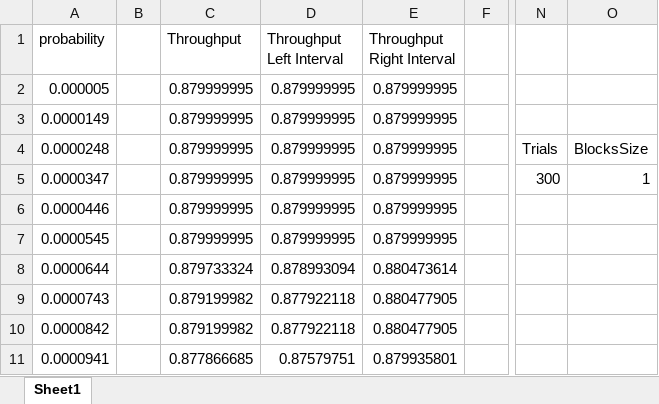
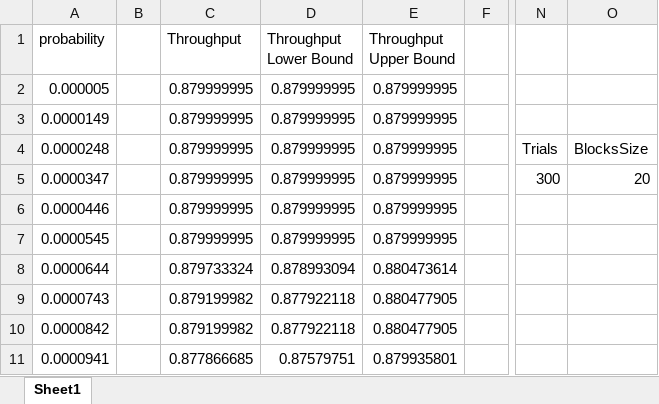
Before and after one commit to Jtfinlay/TeamRocket, an Excel workbook: Assn1/WriteupCharts/BlockSizeTwentyChart.xlsx, sheet Sheet1, drawn as a sheet; only a part is shown, gaps mark what is left out; values as stored, in another font and other column widths than the file's, no borders; charts and pictures not drawn; the diff names each change by its address in the sheet, - before the commit and + after, or states it on an @@ line.

```diff
--- a/Assn1/WriteupCharts/BlockSizeTwentyChart.xlsx (sheet Sheet1)
+++ b/Assn1/WriteupCharts/BlockSizeTwentyChart.xlsx (sheet Sheet1)
-D1: Throughput Left Interval
+D1: Throughput Lower Bound
-E1: Throughput Right Interval
+E1: Throughput Upper Bound
-O5: 1
+O5: 20
```
Also changed, not shown: charts or pictures, Assn1/OutputData/test_blockSizeGreaterThanOne.xlsx, Assn1/WriteupCharts/BlockSizeEightyChart.xlsx, 4 other files.
